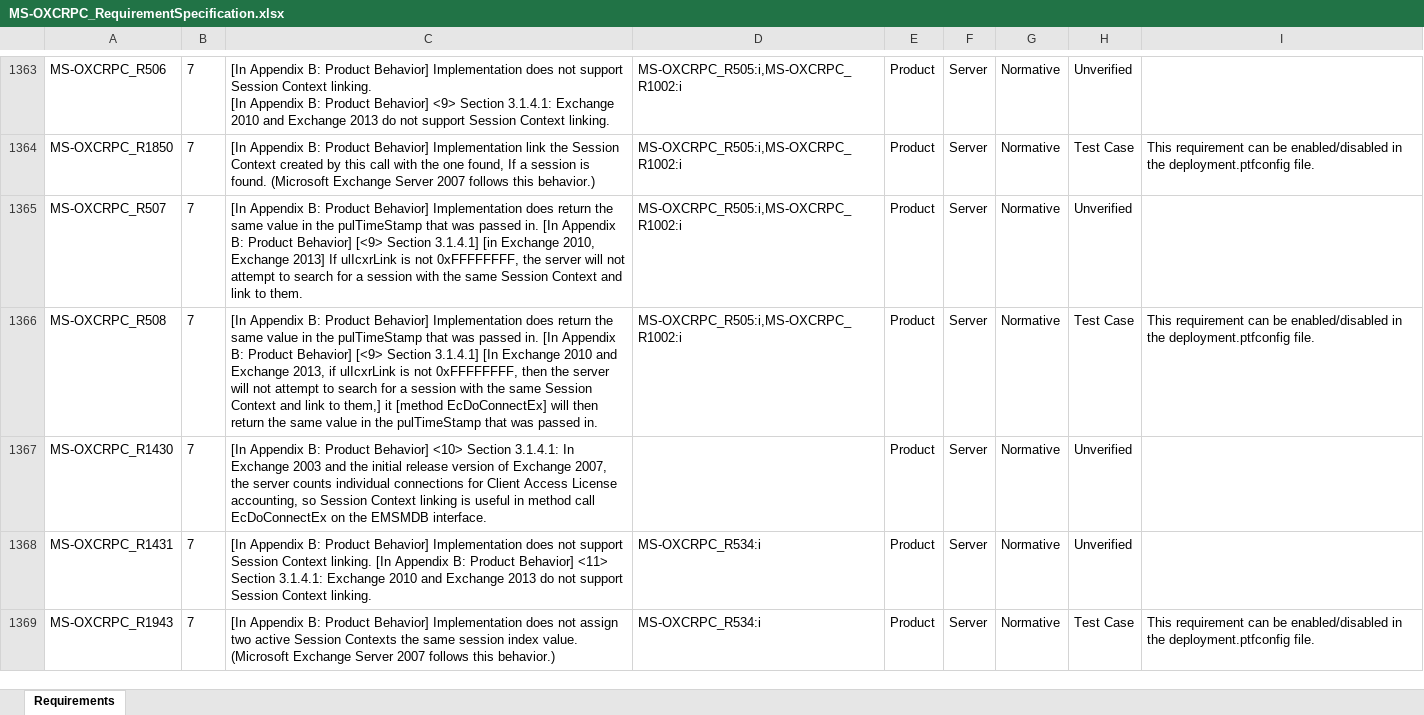
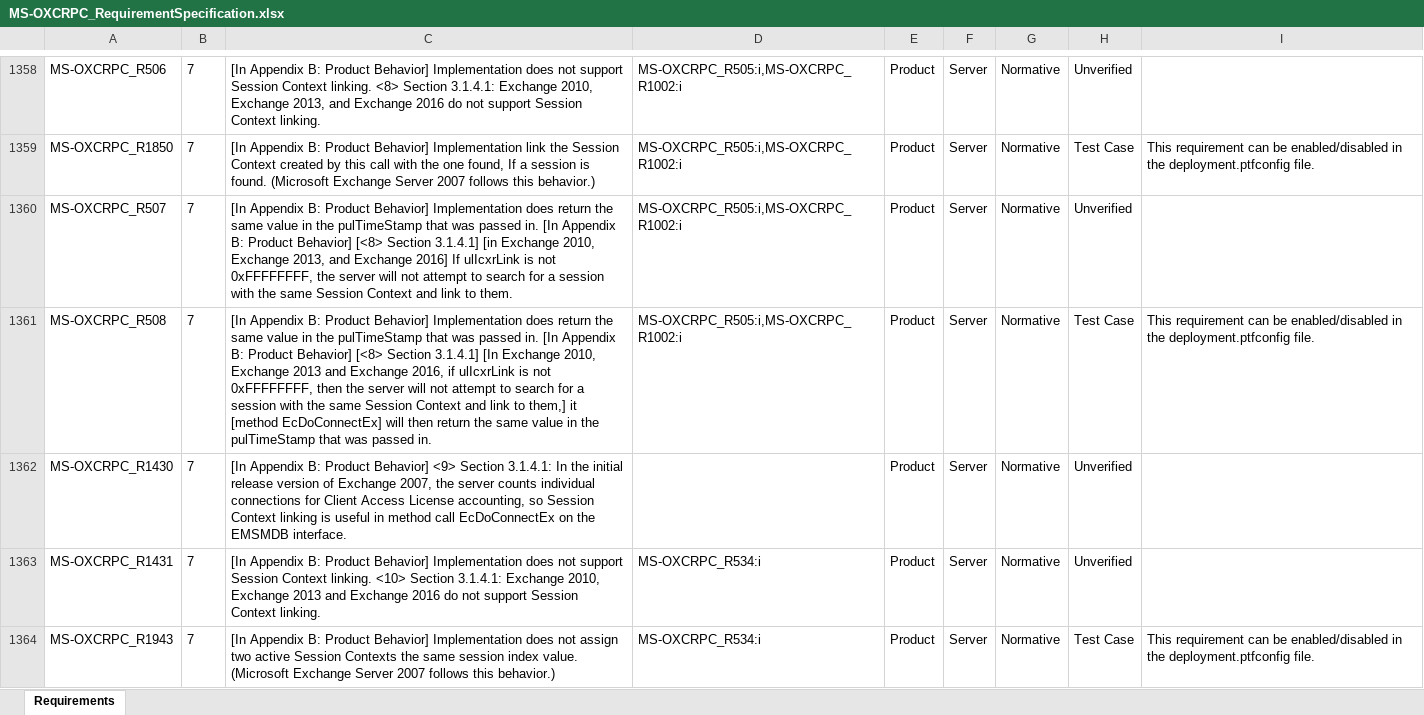
Before and after one commit to OfficeDev/Interop-TestSuites, an Excel workbook: ExchangeMAPI/Docs/MS-OXCRPC/MS-OXCRPC_RequirementSpecification.xlsx, sheet Requirements, drawn as a sheet; only a part is shown, gaps mark what is left out; values as stored, in another font and other column widths than the file's, no borders; conditional formats and table styles not drawn; addresses are those after the commit; ↵ is a line break in a cell; the diff covers the shown part only; the diff names each change by its address in the sheet, - before the commit and + after, or states it on an @@ line.

Commit message:
[MS-OXCRPC]: Update Requirement Specification

```diff
--- a/ExchangeMAPI/Docs/MS-OXCRPC/MS-OXCRPC_RequirementSpecification.xlsx (sheet Requirements)
+++ b/ExchangeMAPI/Docs/MS-OXCRPC/MS-OXCRPC_RequirementSpecification.xlsx (sheet Requirements)
-C1358: …Context linking. ↵ [In Appendix B: Product Behavior] <9> Section 3.1.4.1: Exchange 2010 and Exchange 2013 do not…
+C1358: …Context linking. <8> Section 3.1.4.1: Exchange 2010, Exchange 2013, and Exchange 2016 do not…
-C1360: …Product Behavior] [<9> Section 3.1.4.1] [in Exchange 2010, Exchange 2013] If ulIcxrLink…
+C1360: …Product Behavior] [<8> Section 3.1.4.1] [in Exchange 2010, Exchange 2013, and Exchange 2016] If ulIcxrLink…
-C1361: …Product Behavior] [<9> Section 3.1.4.1] [In Exchange 2010 and Exchange 2013, if ulIcxrLink…
+C1361: …Product Behavior] [<8> Section 3.1.4.1] [In Exchange 2010, Exchange 2013 and Exchange 2016, if ulIcxrLink…
-C1362: …Product Behavior] <10> Section 3.1.4.1: In Exchange 2003 and the initial…
+C1362: …Product Behavior] <9> Section 3.1.4.1: In the initial…
-C1363: …Context linking. [In Appendix B: Product Behavior] <11> Section 3.1.4.1: Exchange 2010 and Exchange 2013 do not…
+C1363: …Context linking. <10> Section 3.1.4.1: Exchange 2010, Exchange 2013 and Exchange 2016 do not…
```
Also changed, not shown: 2 added rows, 15 removed rows and 162 edited cells elsewhere in this sheet, 2 other files.
